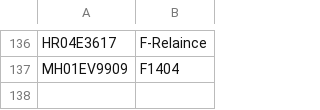
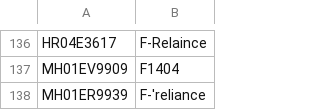
Before and after one commit to naveen123bh/streamlitsimplevehicleflatproject, a CSV file: vehicle_flat_pairs.csv, drawn as a sheet; only a part is shown, gaps mark what is left out.

Commit message:
Update vehicle_flat_pairs.csv

```diff
--- a/vehicle_flat_pairs.csv
+++ b/vehicle_flat_pairs.csv
@@ -137 +137,2 @@ HR04E3617,F-Relaince
 MH01EV9909,F1404
+MH01ER9939, F-'reliance
```
